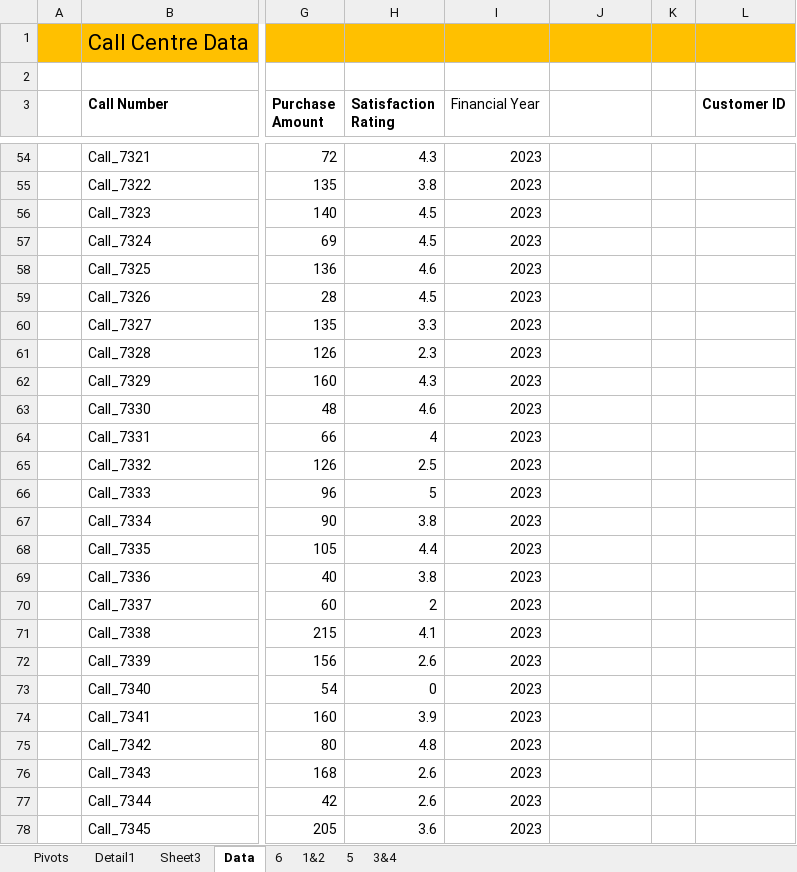
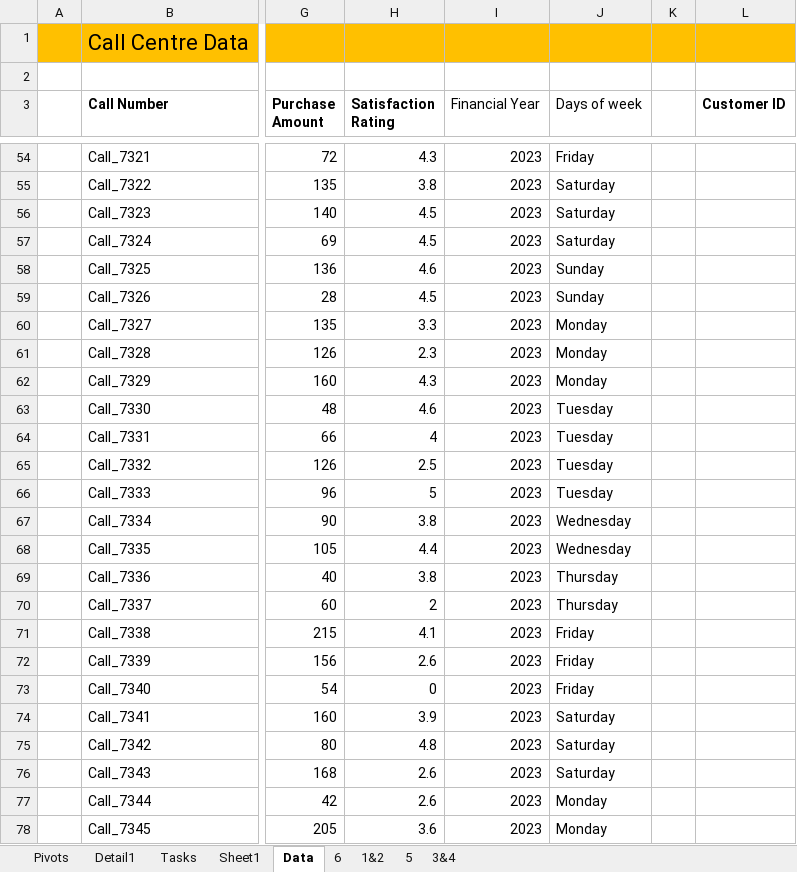
Before and after one commit to SiddiquiShifa/Excel-Datasets-Analysis, an Excel workbook: Pivots.xlsx, sheet Data, drawn as a sheet; only a part is shown, gaps mark what is left out; values as stored, in another font and other column widths than the file's, no borders; table styles not drawn; the diff covers the shown part only; the diff names each change by its address in the sheet, - before the commit and + after, or states it on an @@ line.

```diff
--- a/Pivots.xlsx (sheet Data)
+++ b/Pivots.xlsx (sheet Data)
-sheet tab: Sheet3
+sheet tab: Tasks
+sheet tab: Sheet1
-J3: (empty)
+J3: Days of week
-J54 (Days of week): (empty)
+J54 (Days of week): Friday
-J55:J57 (Days of week): (empty)
+J55:J57 (Days of week): Saturday
-J58:J59 (Days of week): (empty)
+J58:J59 (Days of week): Sunday
-J60:J62 (Days of week): (empty)
+J60:J62 (Days of week): Monday
-J63:J66 (Days of week): (empty)
+J63:J66 (Days of week): Tuesday
-J67:J68 (Days of week): (empty)
+J67:J68 (Days of week): Wednesday
-J69:J70 (Days of week): (empty)
+J69:J70 (Days of week): Thursday
-J71:J73 (Days of week): (empty)
+J71:J73 (Days of week): Friday
-J74:J76 (Days of week): (empty)
+J74:J76 (Days of week): Saturday
-J77:J78 (Days of week): (empty)
+J77:J78 (Days of week): Monday
```
Also changed, not shown: 975 edited cells elsewhere in this sheet, sheet Tasks, charts or pictures.
